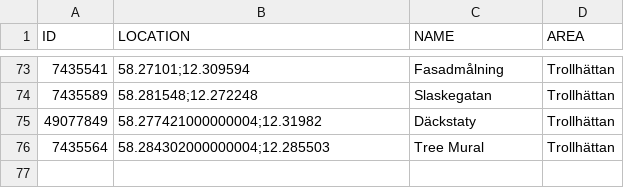
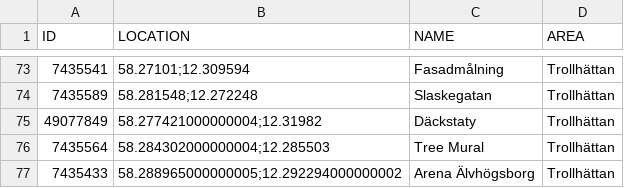
Before and after one commit to magnusmickelsson/pokeraidbot, a CSV file: src/main/resources/gyms_trollhättan.csv, drawn as a sheet; only a part is shown, gaps mark what is left out; the diff names each change by its address in the sheet, - before the commit and + after, or states it on an @@ line.

Commit message:
Gym data update

```diff
--- a/src/main/resources/gyms_trollhättan.csv
+++ b/src/main/resources/gyms_trollhättan.csv
+row 77: 7435433 | 58.288965000000005;12.292294000000002 | Arena Älvhögsborg | Trollhättan
```
Also changed, not shown: 4 other files.
